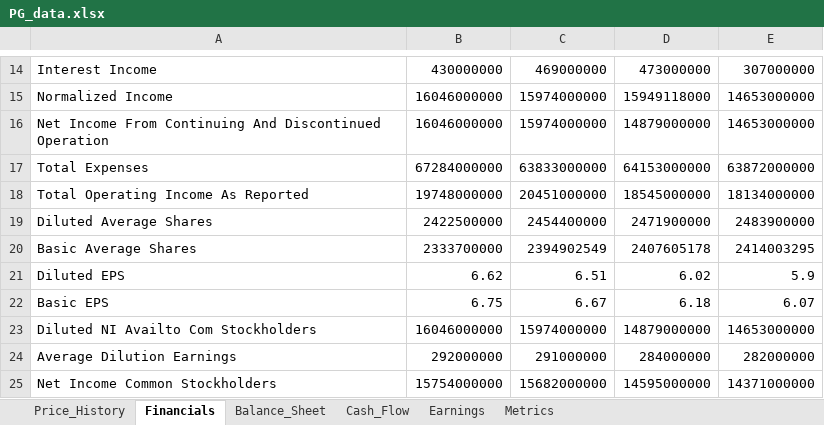
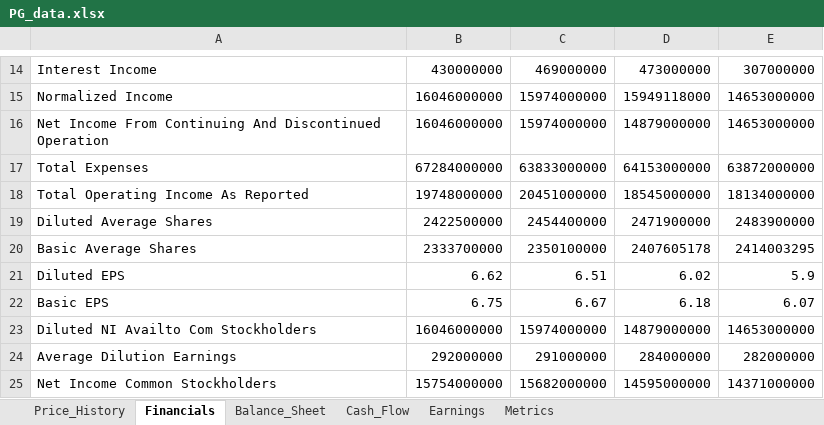
Before and after one commit to Jamesssurfer/StockResearch, an Excel workbook: data/PG_data.xlsx, sheet Financials, drawn as a sheet; only a part is shown, gaps mark what is left out; values as stored, in another font and other column widths than the file's, no borders; the diff names each change by its address in the sheet, - before the commit and + after, or states it on an @@ line.

```diff
--- a/data/PG_data.xlsx (sheet Financials)
+++ b/data/PG_data.xlsx (sheet Financials)
-C20: 2394902549
+C20: 2350100000
```
Also changed, not shown: sheet Price_History, sheet Metrics, sheet Balance_Sheet.
